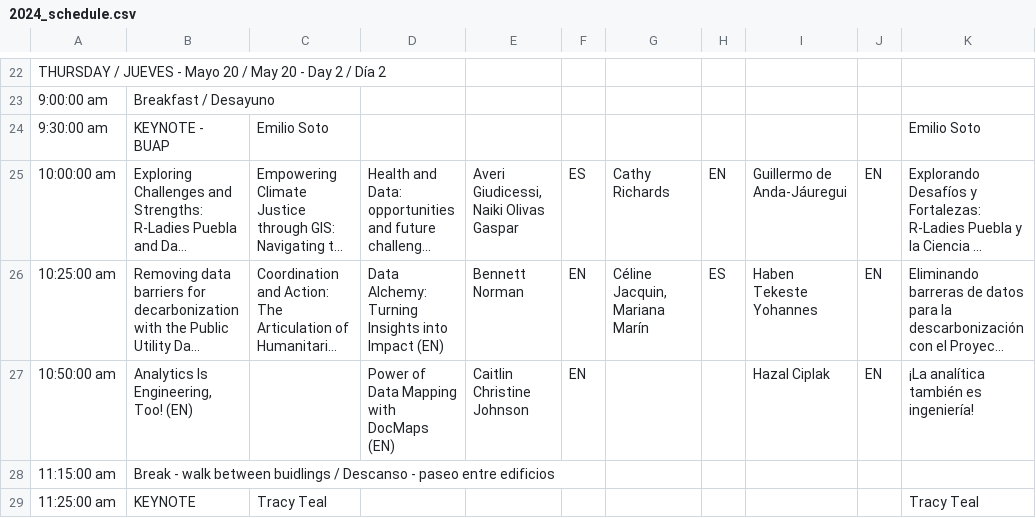
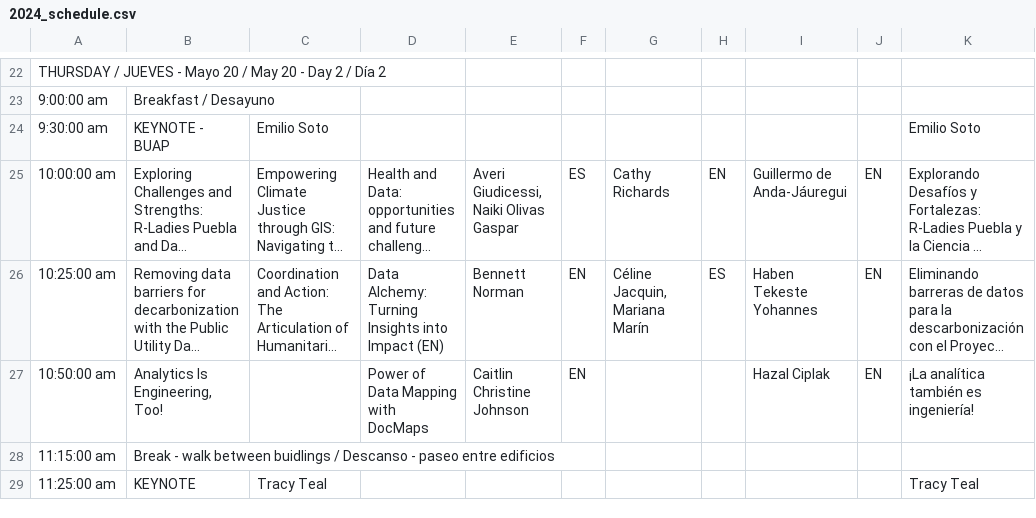
Before and after one commit to maxogden/csvconf.com, a CSV file: _data/2024_schedule.csv, drawn as a sheet; only a part is shown, gaps mark what is left out; long unchanged cells end in …; the diff names each change by its address in the sheet, - before the commit and + after, or states it on an @@ line.

Commit message:
Update 2024_schedule.csv
Correct typo

```diff
--- a/_data/2024_schedule.csv
+++ b/_data/2024_schedule.csv
-B27: Analytics Is Engineering, Too! (EN)
+B27: Analytics Is Engineering, Too!
-D27: Power of Data Mapping with DocMaps (EN)
+D27: Power of Data Mapping with DocMaps
```
